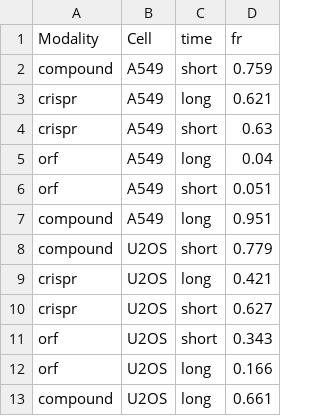
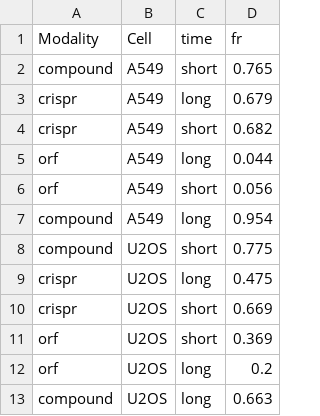
Before and after one commit to jump-cellpainting/2024_Chandrasekaran_NatureMethods, a CSV file: benchmark/output/cellprofiler_replicability_fr.csv, drawn as a sheet.

```diff
--- a/benchmark/output/cellprofiler_replicability_fr.csv
+++ b/benchmark/output/cellprofiler_replicability_fr.csv
@@ -1,13 +1,13 @@
 Modality,Cell,time,fr
-compound,A549,short,0.759
-crispr,A549,long,0.621
-crispr,A549,short,0.63
-orf,A549,long,0.04
-orf,A549,short,0.051
-compound,A549,long,0.951
-compound,U2OS,short,0.779
-crispr,U2OS,long,0.421
-crispr,U2OS,short,0.627
-orf,U2OS,short,0.343
-orf,U2OS,long,0.166
-compound,U2OS,long,0.661
+compound,A549,short,0.765
+crispr,A549,long,0.679
+crispr,A549,short,0.682
+orf,A549,long,0.044
+orf,A549,short,0.056
+compound,A549,long,0.954
+compound,U2OS,short,0.775
+crispr,U2OS,long,0.475
+crispr,U2OS,short,0.669
+orf,U2OS,short,0.369
+orf,U2OS,long,0.2
+compound,U2OS,long,0.663
```
Also changed, not shown: benchmark/output/cellprofiler_gene_compound_matching_fr.csv, benchmark/output/cellprofiler_gene_compound_matching_map.csv, 14 other files.
